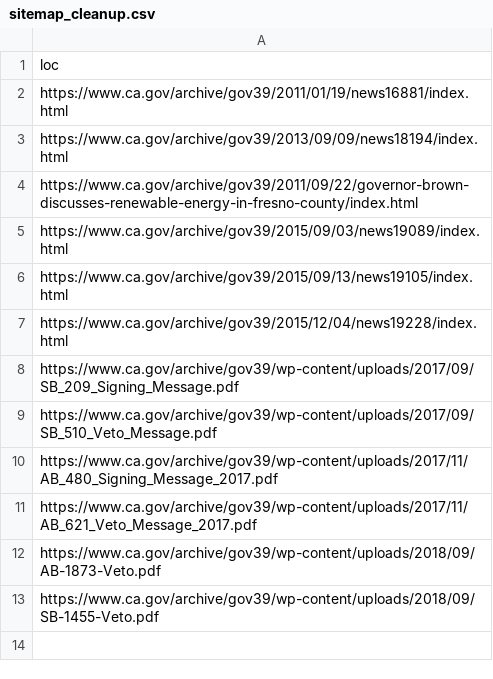
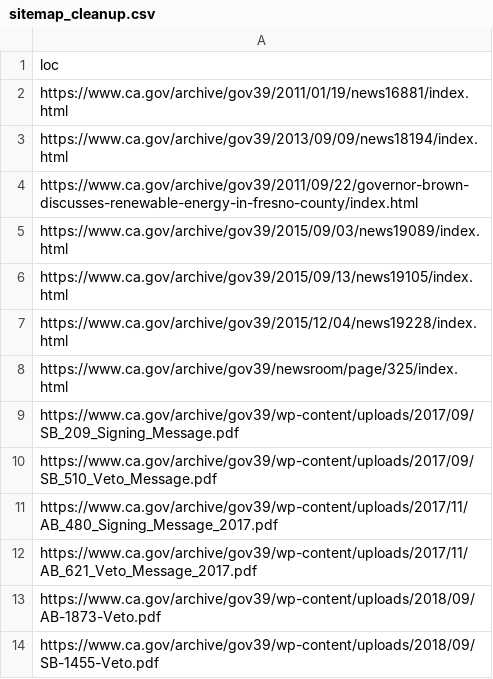
Before and after one commit to Office-of-Digital-Services/cagovportal, a CSV file: src/_data/sitemap_cleanup.csv, drawn as a sheet; the diff names each change by its address in the sheet, - before the commit and + after, or states it on an @@ line.

Commit message:
added index https://www.ca.gov/archive/gov39/newsroom/page/325/index.html

```diff
--- a/src/_data/sitemap_cleanup.csv
+++ b/src/_data/sitemap_cleanup.csv
+row 8: https://www.ca.gov/archive/gov39/newsroom/page/325/index.html
```
